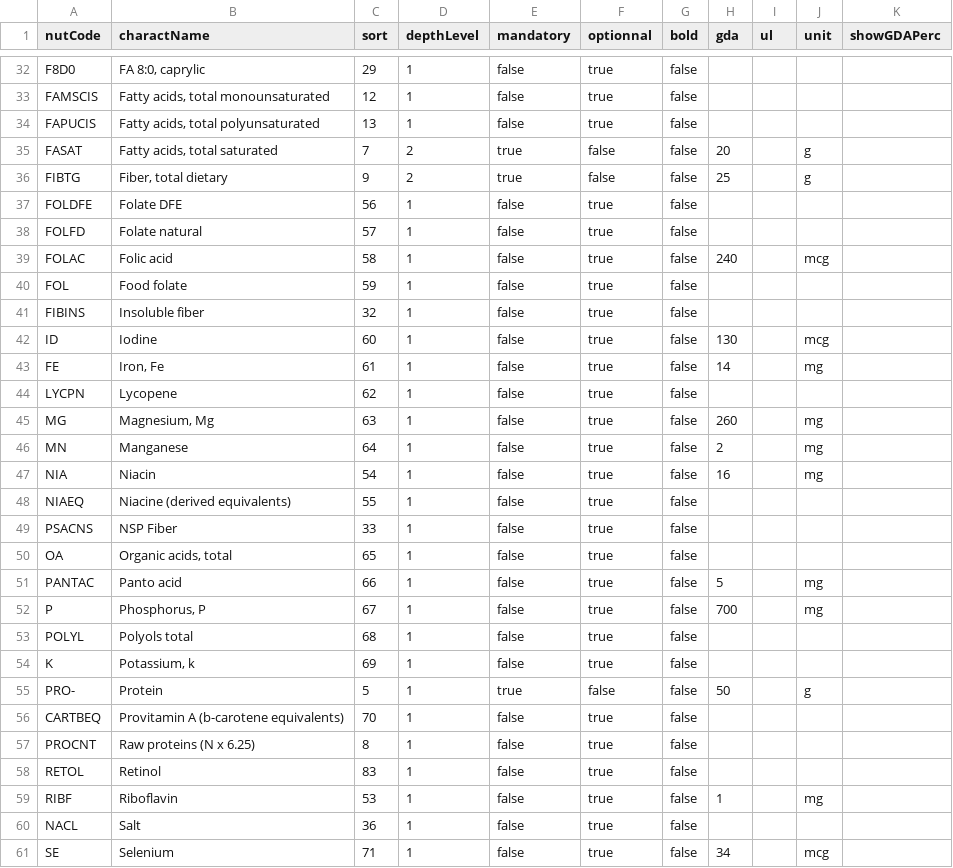
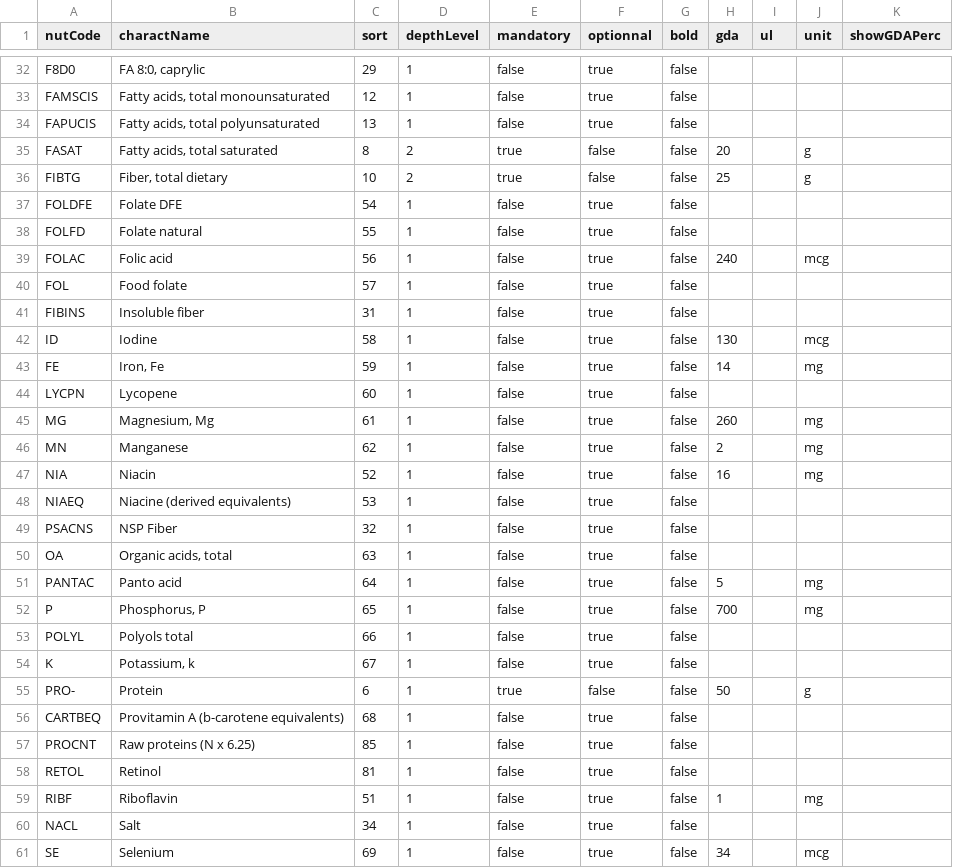
Before and after one commit to becpg/becpg-community, a CSV file: becpg-plm/becpg-plm-core/src/main/resources/beCPG/databases/nuts/BrazilianNutrientRegulation.csv, drawn as a sheet; only a part is shown, gaps mark what is left out; the diff covers the shown part only.

Commit message:
Fix #14347 - [Bug] Update brazilian regulation

```diff
--- a/becpg-plm/becpg-plm-core/src/main/resources/beCPG/databases/nuts/BrazilianNutrientRegulation.csv
+++ b/becpg-plm/becpg-plm-core/src/main/resources/beCPG/databases/nuts/BrazilianNutrientRegulation.csv
@@ -34,28 +34,28 @@ FAMSCIS;Fatty acids, total monounsaturated;12;1;false;true;false;;;;
 FAPUCIS;Fatty acids, total polyunsaturated;13;1;false;true;false;;;;
-FASAT;Fatty acids, total saturated;7;2;true;false;false;20;;g;
-FIBTG;Fiber, total dietary;9;2;true;false;false;25;;g;
-FOLDFE;Folate DFE;56;1;false;true;false;;;;
-FOLFD;Folate natural;57;1;false;true;false;;;;
-FOLAC;Folic acid;58;1;false;true;false;240;;mcg;
-FOL;Food folate;59;1;false;true;false;;;;
-FIBINS;Insoluble fiber;32;1;false;true;false;;;;
-ID;Iodine;60;1;false;true;false;130;;mcg;
-FE;Iron, Fe;61;1;false;true;false;14;;mg;
-LYCPN;Lycopene;62;1;false;true;false;;;;
-MG;Magnesium, Mg;63;1;false;true;false;260;;mg;
-MN;Manganese;64;1;false;true;false;2;;mg;
-NIA;Niacin;54;1;false;true;false;16;;mg;
-NIAEQ;Niacine (derived equivalents);55;1;false;true;false;;;;
-PSACNS;NSP Fiber;33;1;false;true;false;;;;
-OA;Organic acids, total;65;1;false;true;false;;;;
-PANTAC;Panto acid;66;1;false;true;false;5;;mg;
-P;Phosphorus, P;67;1;false;true;false;700;;mg;
-POLYL;Polyols total;68;1;false;true;false;;;;
-K;Potassium, k;69;1;false;true;false;;;;
-PRO-;Protein;5;1;true;false;false;50;;g;
-CARTBEQ;Provitamin A (b-carotene equivalents);70;1;false;true;false;;;;
-PROCNT;Raw proteins (N x 6.25);8;1;false;true;false;;;;
-RETOL;Retinol;83;1;false;true;false;;;;
-RIBF;Riboflavin;53;1;false;true;false;1;;mg;
-NACL;Salt;36;1;false;true;false;;;;
-SE;Selenium;71;1;false;true;false;34;;mcg;
+FASAT;Fatty acids, total saturated;8;2;true;false;false;20;;g;
+FIBTG;Fiber, total dietary;10;2;true;false;false;25;;g;
+FOLDFE;Folate DFE;54;1;false;true;false;;;;
+FOLFD;Folate natural;55;1;false;true;false;;;;
+FOLAC;Folic acid;56;1;false;true;false;240;;mcg;
+FOL;Food folate;57;1;false;true;false;;;;
+FIBINS;Insoluble fiber;31;1;false;true;false;;;;
+ID;Iodine;58;1;false;true;false;130;;mcg;
+FE;Iron, Fe;59;1;false;true;false;14;;mg;
+LYCPN;Lycopene;60;1;false;true;false;;;;
+MG;Magnesium, Mg;61;1;false;true;false;260;;mg;
+MN;Manganese;62;1;false;true;false;2;;mg;
+NIA;Niacin;52;1;false;true;false;16;;mg;
+NIAEQ;Niacine (derived equivalents);53;1;false;true;false;;;;
+PSACNS;NSP Fiber;32;1;false;true;false;;;;
+OA;Organic acids, total;63;1;false;true;false;;;;
+PANTAC;Panto acid;64;1;false;true;false;5;;mg;
+P;Phosphorus, P;65;1;false;true;false;700;;mg;
+POLYL;Polyols total;66;1;false;true;false;;;;
+K;Potassium, k;67;1;false;true;false;;;;
+PRO-;Protein;6;1;true;false;false;50;;g;
+CARTBEQ;Provitamin A (b-carotene equivalents);68;1;false;true;false;;;;
+PROCNT;Raw proteins (N x 6.25);85;1;false;true;false;;;;
+RETOL;Retinol;81;1;false;true;false;;;;
+RIBF;Riboflavin;51;1;false;true;false;1;;mg;
+NACL;Salt;34;1;false;true;false;;;;
+SE;Selenium;69;1;false;true;false;34;;mcg;
```
Also changed, not shown: 36 edited cells elsewhere in this file.
